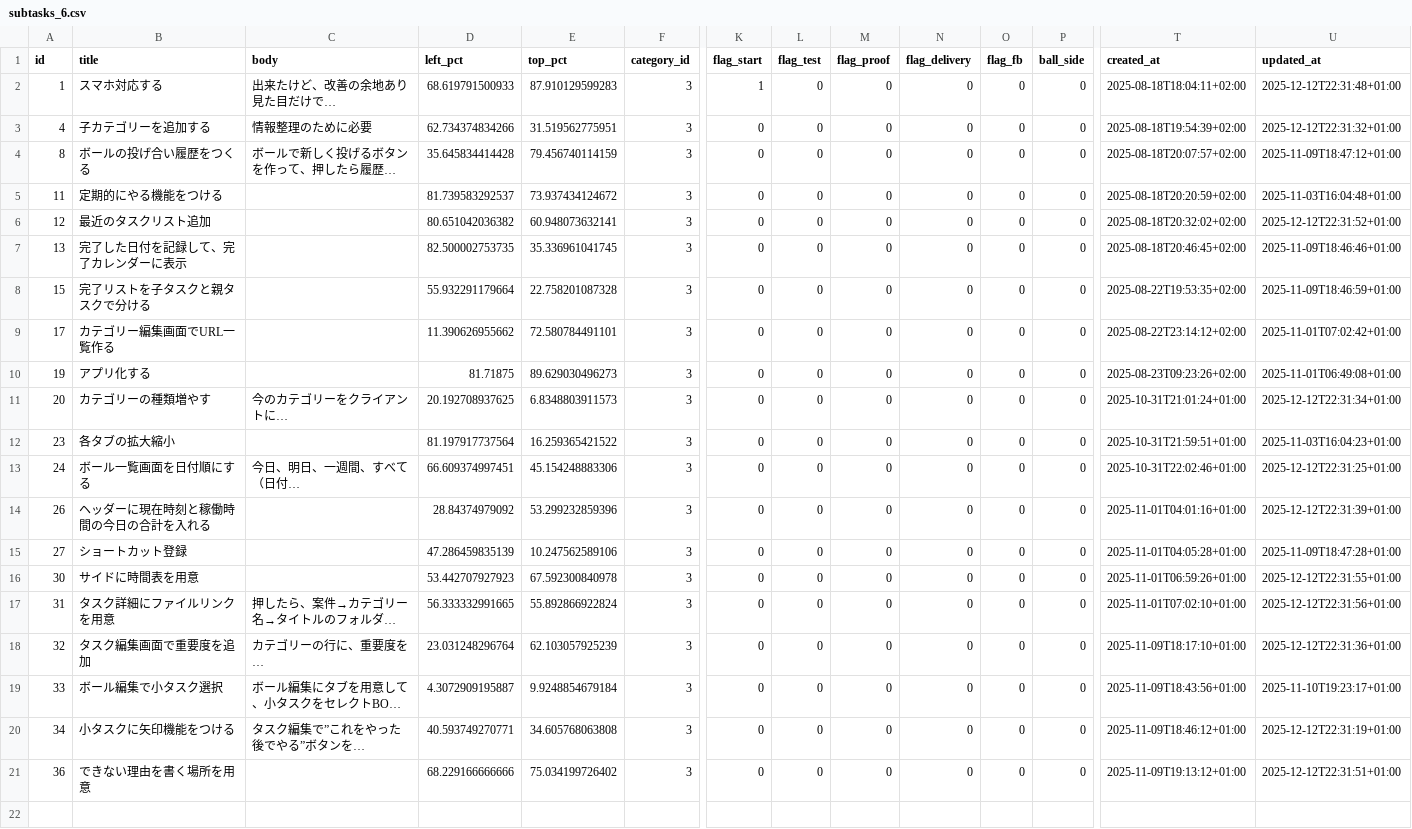
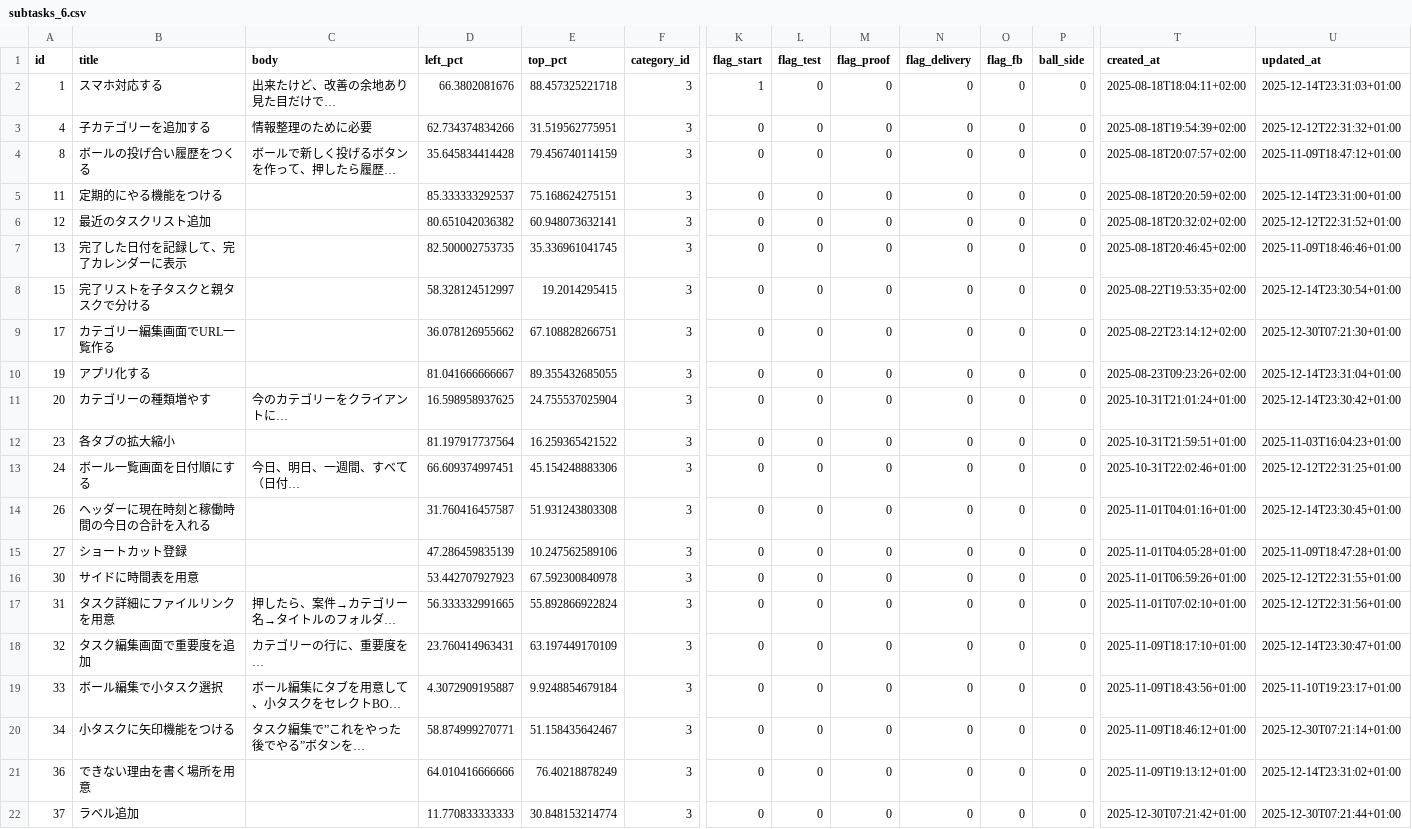
Before and after one commit to ryogaktm/todo, a CSV file: data/subtasks_6.csv, drawn as a sheet; only a part is shown, gaps mark what is left out; long unchanged cells end in …; rows hold the shown columns only; the diff names each change by its address in the sheet, - before the commit and + after, or states it on an @@ line.

```diff
--- a/data/subtasks_6.csv
+++ b/data/subtasks_6.csv
-D2 (left_pct): 68.619791500933
+D2 (left_pct): 66.3802081676
-E2 (top_pct): 87.910129599283
+E2 (top_pct): 88.457325221718
-U2 (updated_at): 2025-12-12T22:31:48+01:00
+U2 (updated_at): 2025-12-14T23:31:03+01:00
-D5 (left_pct): 81.739583292537
+D5 (left_pct): 85.333333292537
-E5 (top_pct): 73.937434124672
+E5 (top_pct): 75.168624275151
-U5 (updated_at): 2025-11-03T16:04:48+01:00
+U5 (updated_at): 2025-12-14T23:31:00+01:00
-D8 (left_pct): 55.932291179664
+D8 (left_pct): 58.328124512997
-E8 (top_pct): 22.758201087328
+E8 (top_pct): 19.2014295415
-U8 (updated_at): 2025-11-09T18:46:59+01:00
+U8 (updated_at): 2025-12-14T23:30:54+01:00
-D9 (left_pct): 11.390626955662
+D9 (left_pct): 36.078126955662
-E9 (top_pct): 72.580784491101
+E9 (top_pct): 67.108828266751
-U9 (updated_at): 2025-11-01T07:02:42+01:00
+U9 (updated_at): 2025-12-30T07:21:30+01:00
-D10 (left_pct): 81.71875
+D10 (left_pct): 81.041666666667
-E10 (top_pct): 89.629030496273
+E10 (top_pct): 89.355432685055
-U10 (updated_at): 2025-11-01T06:49:08+01:00
+U10 (updated_at): 2025-12-14T23:31:04+01:00
-D11 (left_pct): 20.192708937625
+D11 (left_pct): 16.598958937625
-E11 (top_pct): 6.8348803911573
+E11 (top_pct): 24.755537025904
-U11 (updated_at): 2025-12-12T22:31:34+01:00
+U11 (updated_at): 2025-12-14T23:30:42+01:00
-D14 (left_pct): 28.84374979092
+D14 (left_pct): 31.760416457587
-E14 (top_pct): 53.299232859396
+E14 (top_pct): 51.931243803308
-U14 (updated_at): 2025-12-12T22:31:39+01:00
+U14 (updated_at): 2025-12-14T23:30:45+01:00
-D18 (left_pct): 23.031248296764
+D18 (left_pct): 23.760414963431
-E18 (top_pct): 62.103057925239
+E18 (top_pct): 63.197449170109
-U18 (updated_at): 2025-12-12T22:31:36+01:00
+U18 (updated_at): 2025-12-14T23:30:47+01:00
-D20 (left_pct): 40.593749270771
+D20 (left_pct): 58.874999270771
-E20 (top_pct): 34.605768063808
+E20 (top_pct): 51.158435642467
-U20 (updated_at): 2025-12-12T22:31:19+01:00
+U20 (updated_at): 2025-12-30T07:21:14+01:00
-D21 (left_pct): 68.229166666666
+D21 (left_pct): 64.010416666666
-E21 (top_pct): 75.034199726402
+E21 (top_pct): 76.40218878249
-U21 (updated_at): 2025-12-12T22:31:51+01:00
+U21 (updated_at): 2025-12-14T23:31:02+01:00
+row 22: 37 | ラベル追加 |  | 11.770833333333 | 30.848153214774 | 3 | 0 | 0 | 0 | 0 | 0 | 0 | 2025-12-30T07:21:42+01:00 | 2025-12-30T07:21:44+01:00
```
Also changed, not shown: data/subtasks_37.csv, data/tasks.csv, 3 other files.
